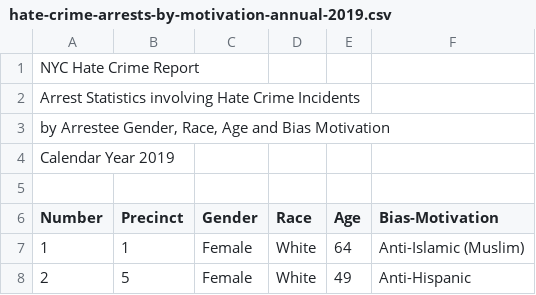
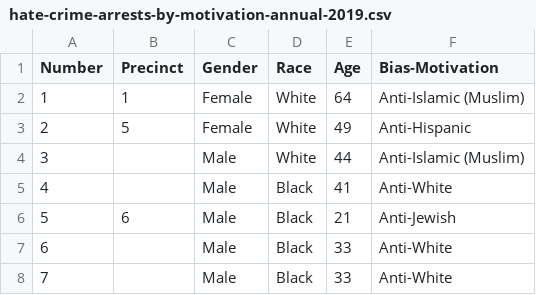
Before and after one commit to Lsx961029/DATA-SET, a CSV file: hate-crime-arrests-by-motivation-annual-2019.csv, drawn as a sheet; only a part is shown; the shorter side is filled out with more unchanged rows; the diff names each change by its address in the sheet, - before the commit and + after, or states it on an @@ line.

```diff
--- a/hate-crime-arrests-by-motivation-annual-2019.csv
+++ b/hate-crime-arrests-by-motivation-annual-2019.csv
-row 1: NYC Hate Crime Report
-row 2: Arrest Statistics involving Hate Crime Incidents
-row 3: by Arrestee Gender, Race, Age and Bias Motivation
-row 4: Calendar Year 2019
-row 5: (empty)
```
Also changed, not shown: hate-crime-arrests-by-motivation-annual-2018.csv, hate-crime-arrests-by-motivation-annual-2020.csv.
